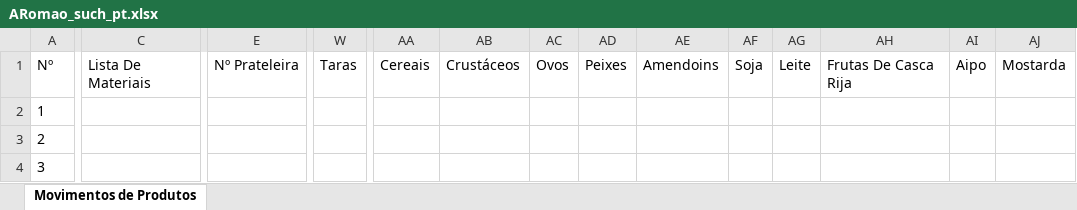
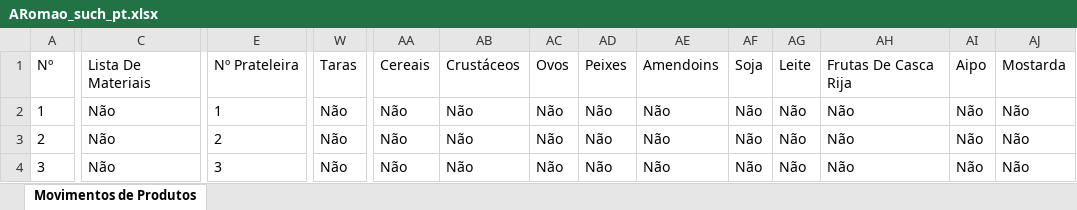
Before and after one commit to HydraITABarros/Hydra.Such.Portal, an Excel workbook: Hydra.Such.Portal/Hydra.Such.Portal/wwwroot/Upload/temp/ARomao_such_pt.xlsx, sheet Movimentos de Produtos, drawn as a sheet; only a part is shown, gaps mark what is left out; values as stored, in another font and other column widths than the file's, no borders; the diff covers the shown part only; the diff names each change by its address in the sheet, - before the commit and + after, or states it on an @@ line.

Commit message:
ARomao@such.pt

```diff
--- a/Hydra.Such.Portal/Hydra.Such.Portal/wwwroot/Upload/temp/ARomao_such_pt.xlsx (sheet Movimentos de Produtos)
+++ b/Hydra.Such.Portal/Hydra.Such.Portal/wwwroot/Upload/temp/ARomao_such_pt.xlsx (sheet Movimentos de Produtos)
-C2:C4: (empty)
+C2:C4: Não
-E2: (empty)
+E2: 1
-W2:W4: (empty)
+W2:W4: Não
-AA2:AA4: (empty)
+AA2:AA4: Não
-AB2:AB4: (empty)
+AB2:AB4: Não
-AC2:AC4: (empty)
+AC2:AC4: Não
-AD2:AD4: (empty)
+AD2:AD4: Não
-AE2:AE4: (empty)
+AE2:AE4: Não
-AF2:AF4: (empty)
+AF2:AF4: Não
-AG2:AG4: (empty)
+AG2:AG4: Não
-AH2:AH4: (empty)
+AH2:AH4: Não
-AI2:AI4: (empty)
+AI2:AI4: Não
-AJ2:AJ4: (empty)
+AJ2:AJ4: Não
-E3: (empty)
+E3: 2
-E4: (empty)
+E4: 3
```
Also changed, not shown: 12 edited cells elsewhere in this sheet, 1 other file.
